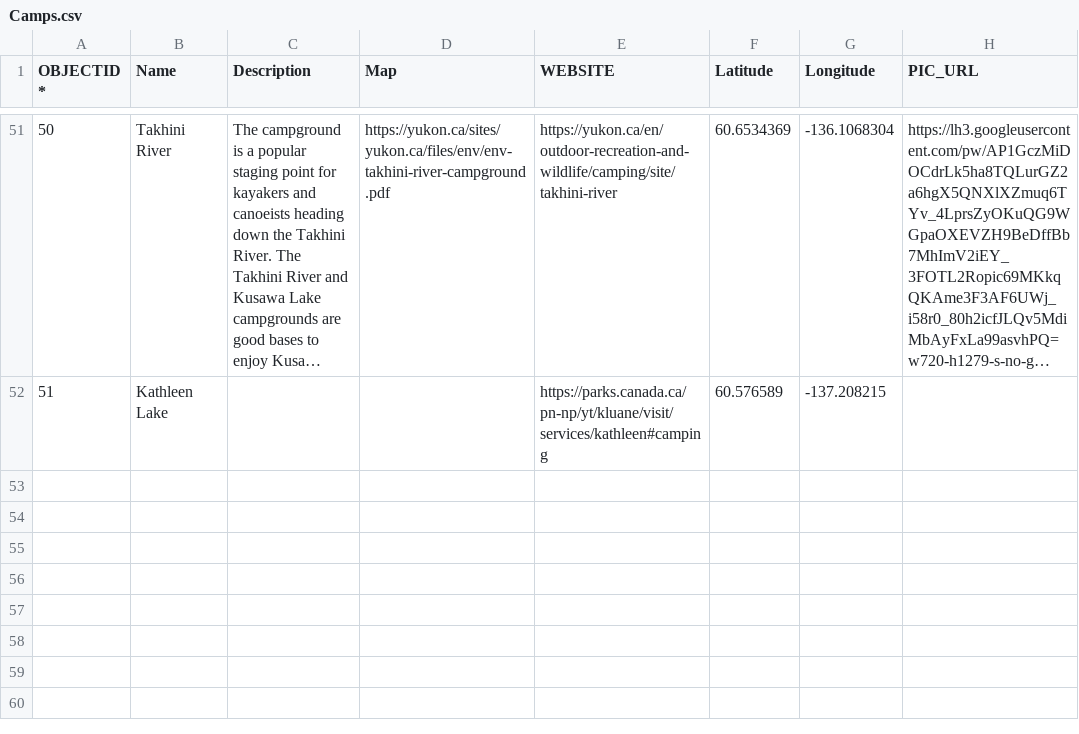
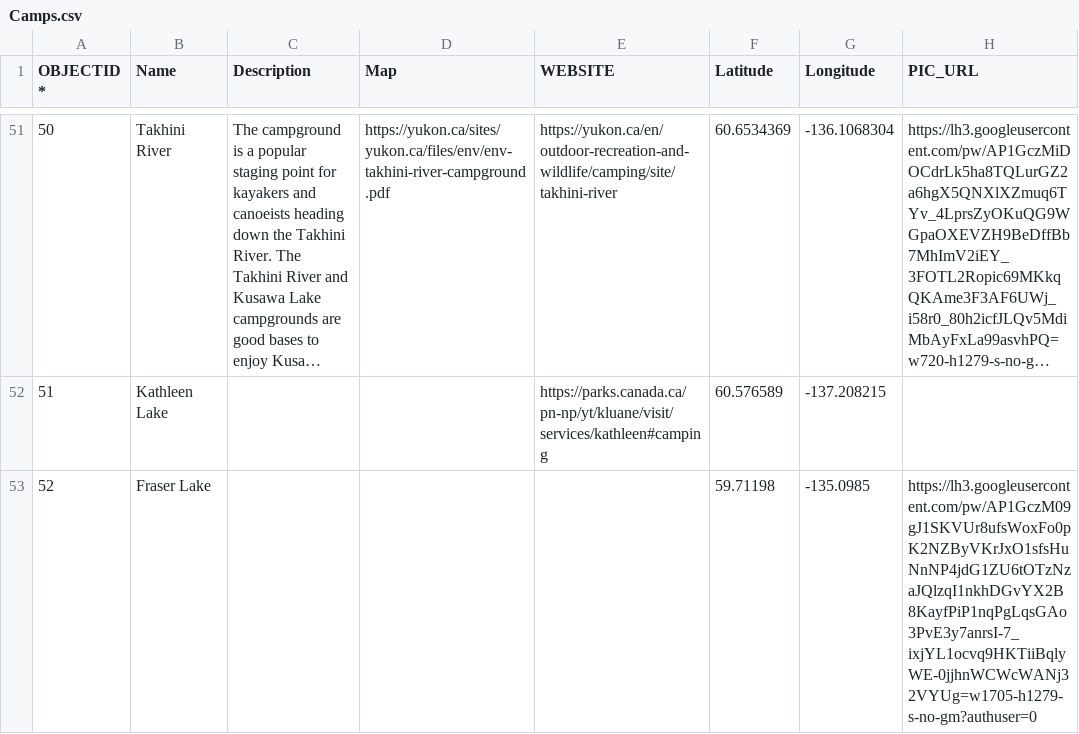
Before and after one commit to bgrrw/Yukon, a CSV file: CSV/Camps.csv, drawn as a sheet; only a part is shown, gaps mark what is left out; long unchanged cells end in …; the diff names each change by its address in the sheet, - before the commit and + after, or states it on an @@ line.

Commit message:
Update Camps.csv

```diff
--- a/CSV/Camps.csv
+++ b/CSV/Camps.csv
+row 53: 52 | Fraser Lake |  |  |  | 59.71198 | -135.0985 | https://lh3.googleusercontent.com/pw/AP1GczM09gJ1SKVUr8ufsWoxFo0pK2NZByVKrJxO1sfsHuNnNP4jdG1ZU6tOTzNzaJQlzqI1nkhDGvYX2B8KayfPiP1nqPgLqsGAo3PvE3y7anrsI-7_ixjYL1ocvq9HKTiiBqlyWE-0jjhnWCWcWANj32VYUg=w1705-h1279-s-no-gm?authuser=0
```
